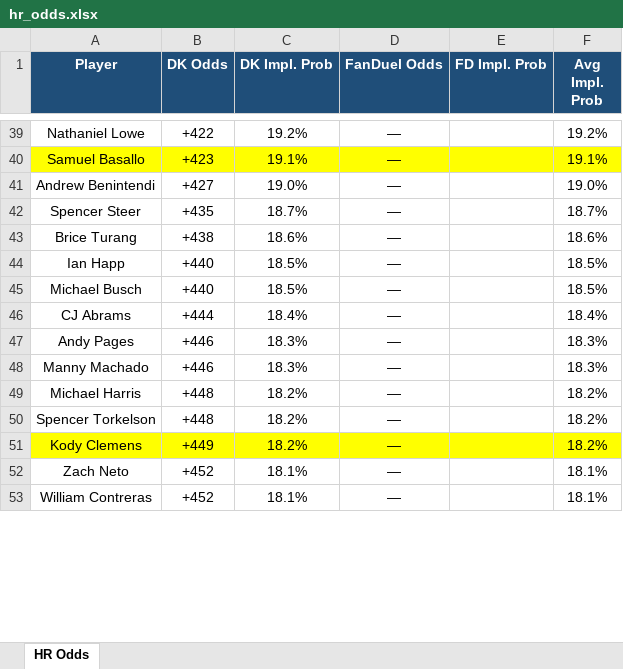
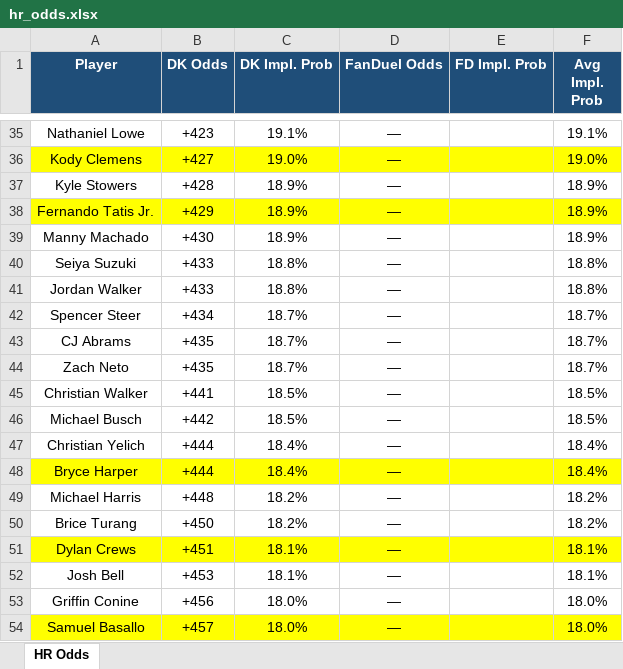
Before and after one commit to kornbergercharles-prog/HR-Odds-Scraper, an Excel workbook: hr_odds.xlsx, sheet HR Odds, drawn as a sheet; only a part is shown, gaps mark what is left out; values as stored, in another font and other column widths than the file's, no borders; removed rows and columns are numbered as before the commit, all else as after; the diff covers the shown part only; the diff names each change by its address in the sheet, - before the commit and + after, or states it on an @@ line.

```diff
--- a/hr_odds.xlsx (sheet HR Odds)
+++ b/hr_odds.xlsx (sheet HR Odds)
-B35 (DK Odds): +422
+B35 (DK Odds): +423
-C35 (DK Impl. Prob): 19.2%
+C35 (DK Impl. Prob): 19.1%
-F35 (Avg Impl. Prob): 19.2%
+F35 (Avg Impl. Prob): 19.1%
-row 40: Samuel Basallo | +423 | 19.1% | — |  | 19.1%
-A36 (Player): Andrew Benintendi
+A36 (Player): Kody Clemens
-A36:F36 fill: none
+A36:F36 fill: #FFFF00
+row 37: Kyle Stowers | +428 | 18.9% | — |  | 18.9%
+row 38: Fernando Tatis Jr. | +429 | 18.9% | — |  | 18.9%
+row 39: Manny Machado | +430 | 18.9% | — |  | 18.9%
+row 40: Seiya Suzuki | +433 | 18.8% | — |  | 18.8%
+row 41: Jordan Walker | +433 | 18.8% | — |  | 18.8%
-B42 (DK Odds): +435
+B42 (DK Odds): +434
-row 43: Brice Turang | +438 | 18.6% | — |  | 18.6%
+row 43: CJ Abrams | +435 | 18.7% | — |  | 18.7%
+row 44: Zach Neto | +435 | 18.7% | — |  | 18.7%
-A45 (Player): Ian Happ
+A45 (Player): Christian Walker
-B45 (DK Odds): +440
+B45 (DK Odds): +441
-B46 (DK Odds): +440
+B46 (DK Odds): +442
-A47 (Player): CJ Abrams
+A47 (Player): Christian Yelich
-row 47: Andy Pages | +446 | 18.3% | — |  | 18.3%
-row 48: Manny Machado | +446 | 18.3% | — |  | 18.3%
+row 48: Bryce Harper | +444 | 18.4% | — |  | 18.4%
-A50 (Player): Spencer Torkelson
+A50 (Player): Brice Turang
-B50 (DK Odds): +448
+B50 (DK Odds): +450
-row 51: Kody Clemens | +449 | 18.2% | — |  | 18.2%
-A51 (Player): Zach Neto
+A51 (Player): Dylan Crews
-A51:F51 fill: none
+A51:F51 fill: #FFFF00
-B51 (DK Odds): +452
+B51 (DK Odds): +451
-A52 (Player): William Contreras
+A52 (Player): Josh Bell
-B52 (DK Odds): +452
+B52 (DK Odds): +453
+row 53: Griffin Conine | +456 | 18.0% | — |  | 18.0%
+row 54: Samuel Basallo | +457 | 18.0% | — |  | 18.0%
```
Also changed, not shown: 81 added rows, 86 removed rows, 170 edited cells and cell formats elsewhere in this sheet, 1 other file.
